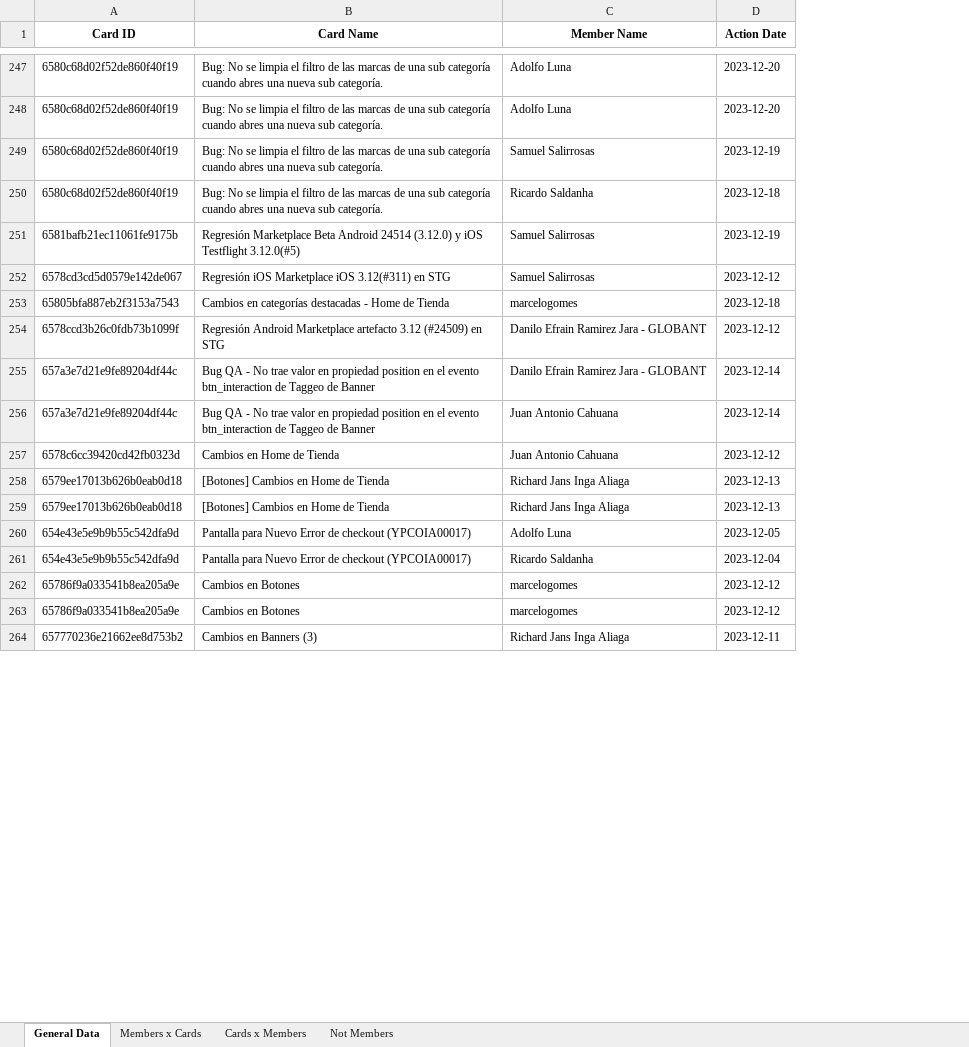
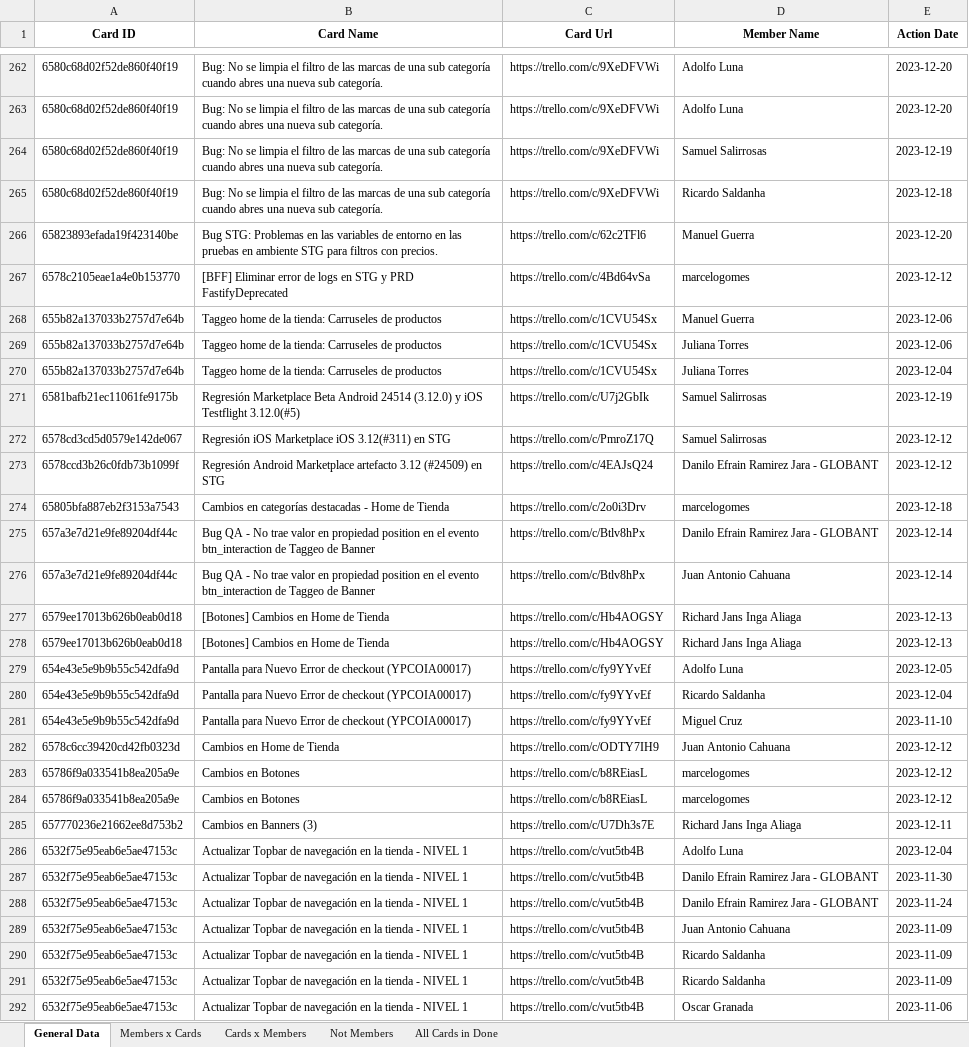
Before and after one commit to AFG-MOBILE/EM-projects, an Excel workbook: detailed_interactions_cards_done_list_marketplace.xlsx, sheet General Data, drawn as a sheet; only a part is shown, gaps mark what is left out; values as stored, in another font and other column widths than the file's, no borders; the diff covers the shown part only; the diff names each change by its address in the sheet, - before the commit and + after, or states it on an @@ line.

```diff
--- a/detailed_interactions_cards_done_list_marketplace.xlsx (sheet General Data)
+++ b/detailed_interactions_cards_done_list_marketplace.xlsx (sheet General Data)
+sheet tab: All Cards in Done
+column C (Card Url), rows 262-265: all https://trello.com/c/9XeDFVWi; rows 271-272: https://trello.com/c/U7j2GbIk | https://trello.com/c/PmroZ17Q; rows 274-280: https://trello.com/c/2o0i3Drv | https://trello.com/c/Btlv8hPx | https://trello.com/c/Btlv8hPx | https://trello.com/c/Hb4AOGSY | https://trello.com/c/Hb4AOGSY | https://trello.com/c/fy9YYvEf | https://trello.com/c/fy9YYvEf; rows 283-285: https://trello.com/c/b8REiasL | https://trello.com/c/b8REiasL | https://trello.com/c/U7Dh3s7E
@@ row 241 moved to row 266: 65823893efada19f423140be @@
@@ row 245 moved to row 267: 6578c2105eae1a4e0b153770 @@
+row 268: 655b82a137033b2757d7e64b | Taggeo home de la tienda: Carruseles de productos | https://trello.com/c/1CVU54Sx | Manuel Guerra | 2023-12-06
+row 269: 655b82a137033b2757d7e64b | Taggeo home de la tienda: Carruseles de productos | https://trello.com/c/1CVU54Sx | Juliana Torres | 2023-12-06
@@ row 267 moved to row 270: 655b82a137033b2757d7e64b @@
@@ row 254 moved to row 273: 6578ccd3b26c0fdb73b1099f @@
+row 281: 654e43e5e9b9b55c542dfa9d | Pantalla para Nuevo Error de checkout (YPCOIA00017) | https://trello.com/c/fy9YYvEf | Miguel Cruz | 2023-11-10
@@ row 257 moved to row 282: 6578c6cc39420cd42fb0323d @@
+row 286: 6532f75e95eab6e5ae47153c | Actualizar Topbar de navegación en la tienda - NIVEL 1 | https://trello.com/c/vut5tb4B | Adolfo Luna | 2023-12-04
+row 287: 6532f75e95eab6e5ae47153c | Actualizar Topbar de navegación en la tienda - NIVEL 1 | https://trello.com/c/vut5tb4B | Danilo Efrain Ramirez Jara - GLOBANT | 2023-11-30
+row 288: 6532f75e95eab6e5ae47153c | Actualizar Topbar de navegación en la tienda - NIVEL 1 | https://trello.com/c/vut5tb4B | Danilo Efrain Ramirez Jara - GLOBANT | 2023-11-24
+row 289: 6532f75e95eab6e5ae47153c | Actualizar Topbar de navegación en la tienda - NIVEL 1 | https://trello.com/c/vut5tb4B | Juan Antonio Cahuana | 2023-11-09
+row 290: 6532f75e95eab6e5ae47153c | Actualizar Topbar de navegación en la tienda - NIVEL 1 | https://trello.com/c/vut5tb4B | Ricardo Saldanha | 2023-11-09
+row 291: 6532f75e95eab6e5ae47153c | Actualizar Topbar de navegación en la tienda - NIVEL 1 | https://trello.com/c/vut5tb4B | Ricardo Saldanha | 2023-11-09
+row 292: 6532f75e95eab6e5ae47153c | Actualizar Topbar de navegación en la tienda - NIVEL 1 | https://trello.com/c/vut5tb4B | Oscar Granada | 2023-11-06
```
Also changed, not shown: 163 added rows, 39 removed rows, 72 moved rows and 9 edited cells elsewhere in this sheet, sheet Cards x Members, sheet Members x Cards, sheet Not Members, detailed_interactions_cards_done_list_promos.xlsx, 2 other files.
